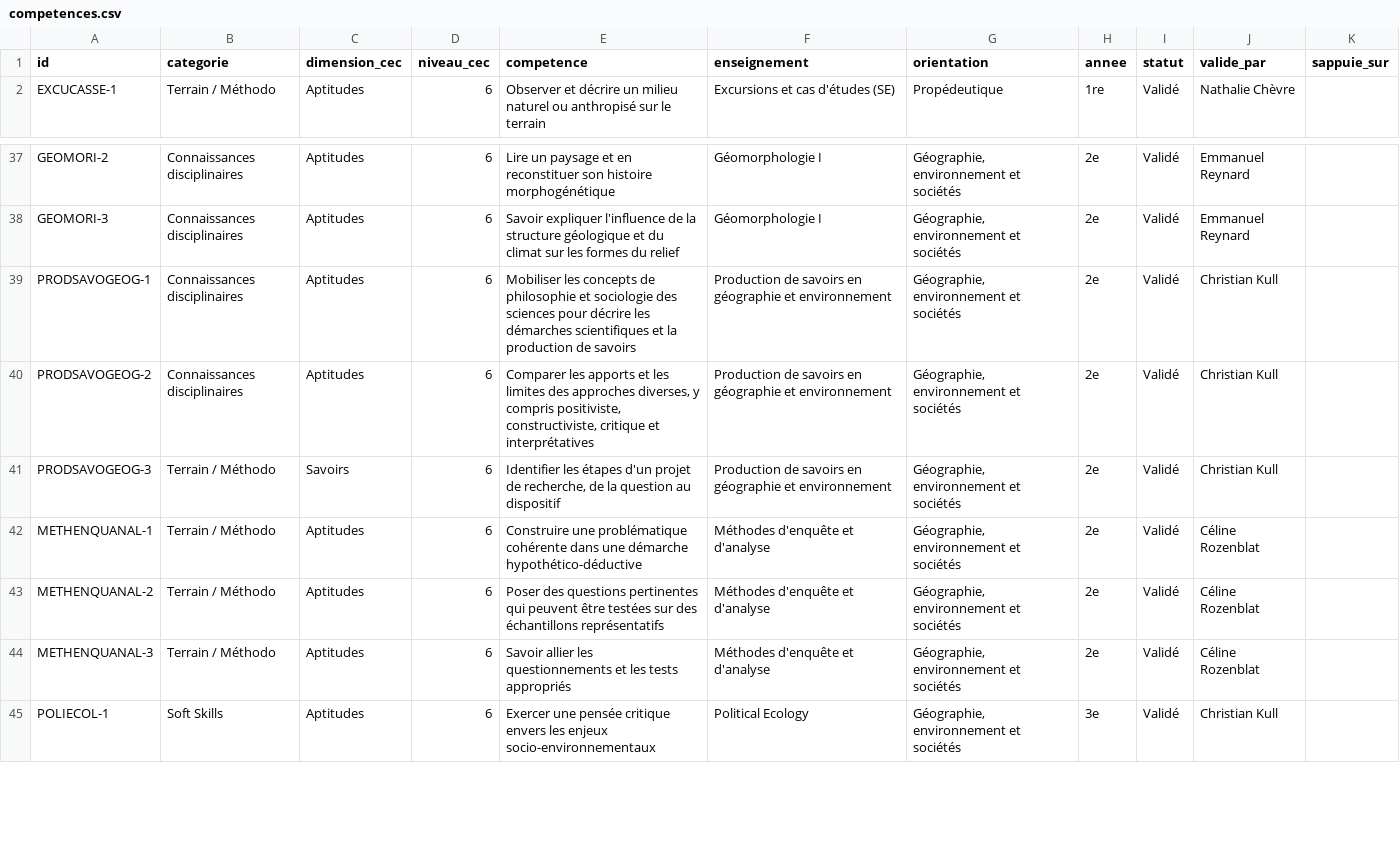
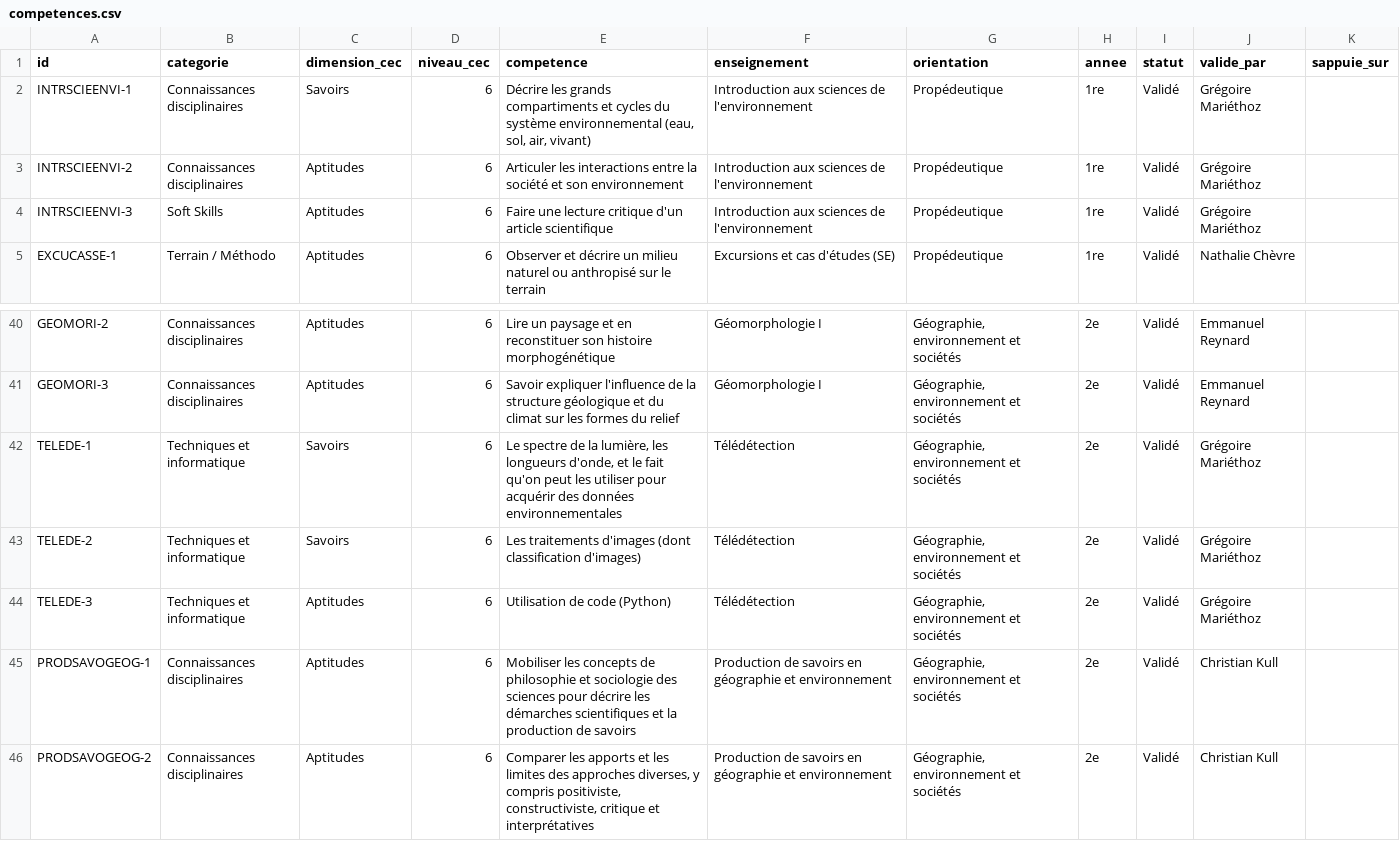
Before and after one commit to johannluthi/arbre-des-connaissances, a CSV file: data/competences.csv, drawn as a sheet; only a part is shown, gaps mark what is left out; the shorter side is filled out with more unchanged rows; the diff names each change by its address in the sheet, - before the commit and + after, or states it on an @@ line.

Commit message:
Introduction aux sciences de l'environnement et Télédétection : réponses de G. Mariéthoz

```diff
--- a/data/competences.csv
+++ b/data/competences.csv
+row 2: INTRSCIEENVI-1 | Connaissances disciplinaires | Savoirs | 6 | Décrire les grands compartiments et cycles du système environnemental (eau, sol, air, vivant) | Introduction aux sciences de l'environnement | Propédeutique | 1re | Validé | Grégoire Mariéthoz
+row 3: INTRSCIEENVI-2 | Connaissances disciplinaires | Aptitudes | 6 | Articuler les interactions entre la société et son environnement | Introduction aux sciences de l'environnement | Propédeutique | 1re | Validé | Grégoire Mariéthoz
+row 4: INTRSCIEENVI-3 | Soft Skills | Aptitudes | 6 | Faire une lecture critique d'un article scientifique | Introduction aux sciences de l'environnement | Propédeutique | 1re | Validé | Grégoire Mariéthoz
+row 42: TELEDE-1 | Techniques et informatique | Savoirs | 6 | Le spectre de la lumière, les longueurs d'onde, et le fait qu'on peut les utiliser pour acquérir des données environnementales | Télédétection | Géographie, environnement et sociétés | 2e | Validé | Grégoire Mariéthoz
+row 43: TELEDE-2 | Techniques et informatique | Savoirs | 6 | Les traitements d'images (dont classification d'images) | Télédétection | Géographie, environnement et sociétés | 2e | Validé | Grégoire Mariéthoz
+row 44: TELEDE-3 | Techniques et informatique | Aptitudes | 6 | Utilisation de code (Python) | Télédétection | Géographie, environnement et sociétés | 2e | Validé | Grégoire Mariéthoz
```
Also changed, not shown: data/enseignements.csv, 2 other files.
